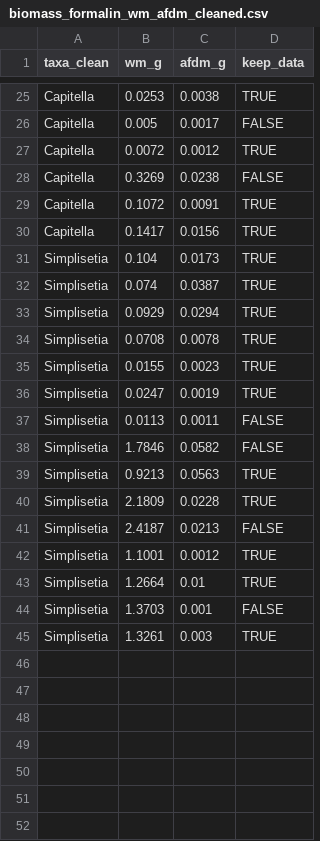
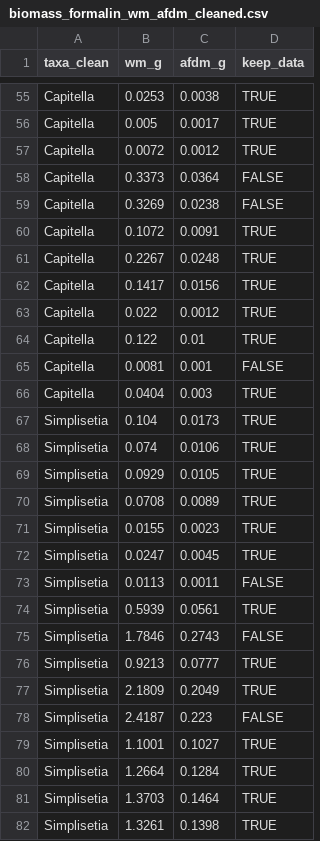
Before and after one commit to JoshNitschke/biomass_conversion, a CSV file: data/processed/formalin/wm_afdm/biomass_formalin_wm_afdm_cleaned.csv, drawn as a sheet; only a part is shown, gaps mark what is left out; addresses are those after the commit; the diff covers the shown part only; the diff names each change by its address in the sheet, - before the commit and + after, or states it on an @@ line.

```diff
--- a/data/processed/formalin/wm_afdm/biomass_formalin_wm_afdm_cleaned.csv
+++ b/data/processed/formalin/wm_afdm/biomass_formalin_wm_afdm_cleaned.csv
-D56 (keep_data): FALSE
+D56 (keep_data): TRUE
+row 58: Capitella | 0.3373 | 0.0364 | FALSE
+row 61: Capitella | 0.2267 | 0.0248 | TRUE
+row 63: Capitella | 0.022 | 0.0012 | TRUE
+row 64: Capitella | 0.122 | 0.01 | TRUE
+row 65: Capitella | 0.0081 | 0.001 | FALSE
+row 66: Capitella | 0.0404 | 0.003 | TRUE
-C68 (afdm_g): 0.0387
+C68 (afdm_g): 0.0106
-C69 (afdm_g): 0.0294
+C69 (afdm_g): 0.0105
-C70 (afdm_g): 0.0078
+C70 (afdm_g): 0.0089
-C72 (afdm_g): 0.0019
+C72 (afdm_g): 0.0045
+row 74: Simplisetia | 0.5939 | 0.0561 | TRUE
-C75 (afdm_g): 0.0582
+C75 (afdm_g): 0.2743
-C76 (afdm_g): 0.0563
+C76 (afdm_g): 0.0777
-C77 (afdm_g): 0.0228
+C77 (afdm_g): 0.2049
-C78 (afdm_g): 0.0213
+C78 (afdm_g): 0.223
-C79 (afdm_g): 0.0012
+C79 (afdm_g): 0.1027
-C80 (afdm_g): 0.01
+C80 (afdm_g): 0.1284
-C81 (afdm_g): 0.001
+C81 (afdm_g): 0.1464
-D81 (keep_data): FALSE
+D81 (keep_data): TRUE
-C82 (afdm_g): 0.003
+C82 (afdm_g): 0.1398
```
Also changed, not shown: 31 added rows and 21 edited cells elsewhere in this file, data/processed/formalin/dm_afdm/biomass_formalin_dm_afdm_cleaned.csv, output/formalin/wm_afdm/biomass_ratio_summary_formalin_wm_afdm.csv, 33 other files.
